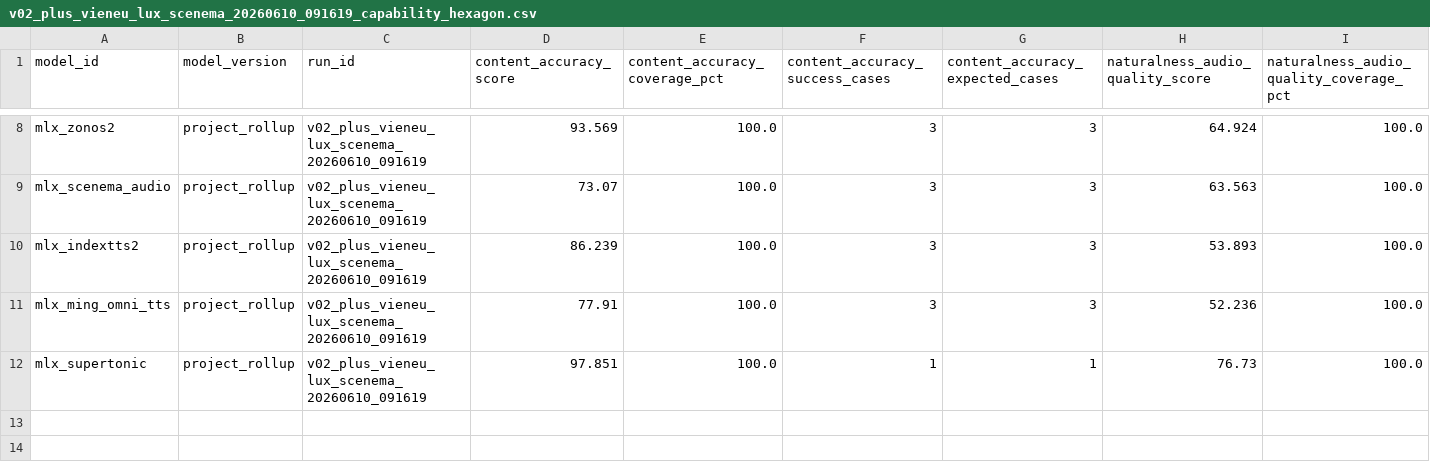
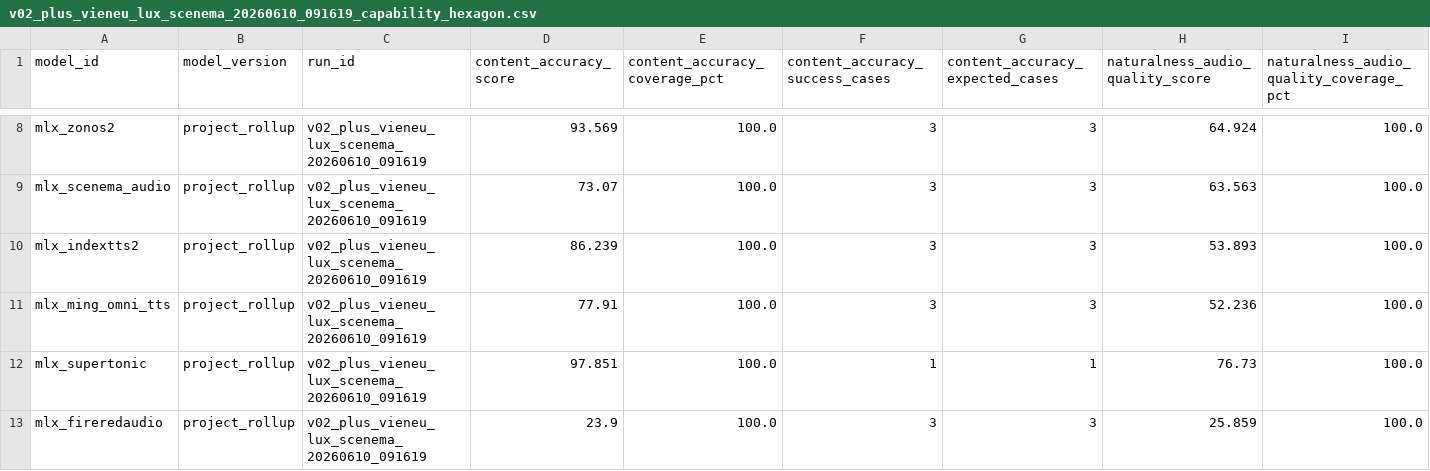
Before and after one commit to vanch007/mlx-tts-benchmarks, a CSV file: reports/v02_plus_vieneu_lux_scenema_20260610_091619_capability_hexagon.csv, drawn as a sheet; only a part is shown, gaps mark what is left out; rows hold the shown columns only; the diff names each change by its address in the sheet, - before the commit and + after, or states it on an @@ line.

```diff
--- a/reports/v02_plus_vieneu_lux_scenema_20260610_091619_capability_hexagon.csv
+++ b/reports/v02_plus_vieneu_lux_scenema_20260610_091619_capability_hexagon.csv
+row 13: mlx_fireredaudio | project_rollup | v02_plus_vieneu_lux_scenema_20260610_091619 | 23.9 | 100.0 | 3 | 3 | 25.859 | 100.0
```
Also changed, not shown: reports/v02_plus_vieneu_lux_scenema_20260610_091619_capability_hexagon_axes.csv, reports/v02_plus_vieneu_lux_scenema_20260610_091619_capability_hexagon_cases.csv, 40 other files.
